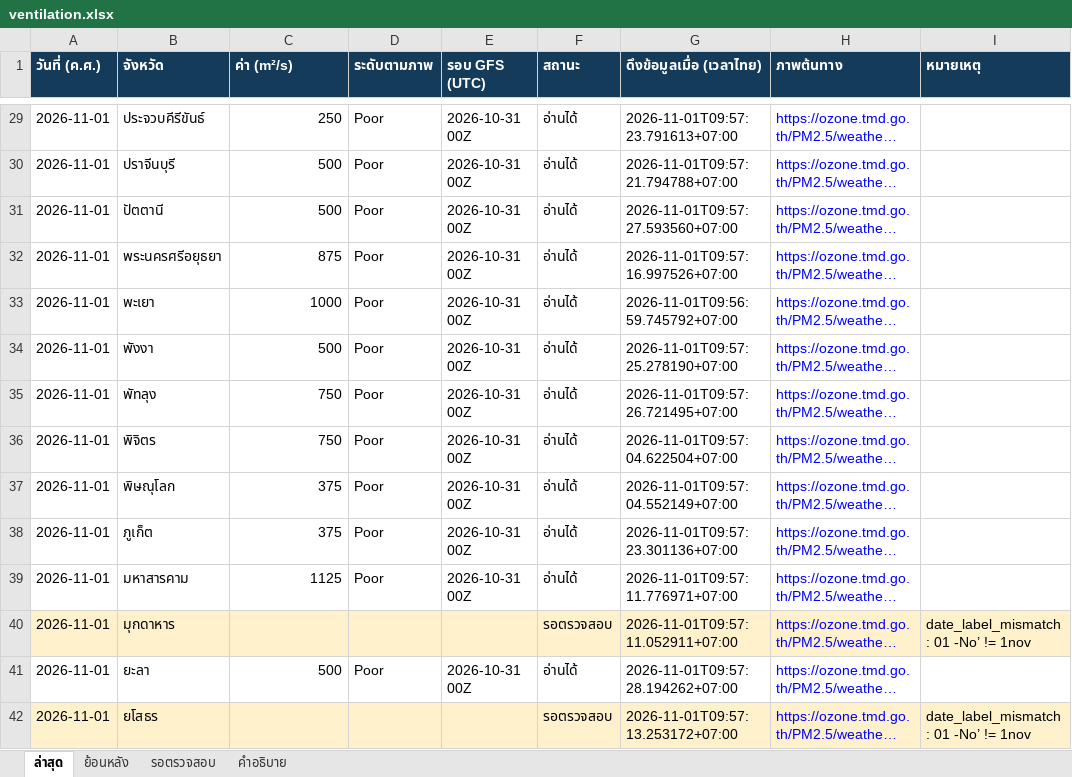
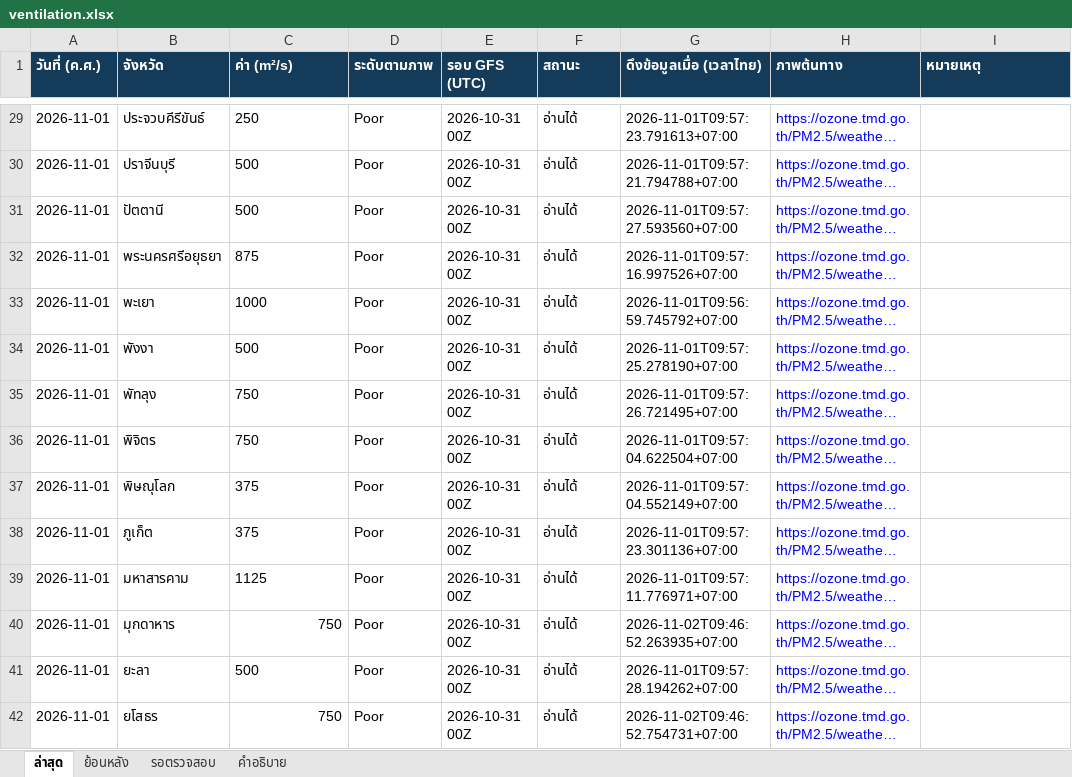
Before and after one commit to soraoudsuk-bit/Ventilation-Thailand, an Excel workbook: data/ventilation.xlsx, sheet ล่าสุด, drawn as a sheet; only a part is shown, gaps mark what is left out; long unchanged cells end in …; values as stored, in another font and other column widths than the file's, no borders; the diff covers the shown part only; the diff names each change by its address in the sheet, - before the commit and + after, or states it on an @@ line.

```diff
--- a/data/ventilation.xlsx (sheet ล่าสุด)
+++ b/data/ventilation.xlsx (sheet ล่าสุด)
-C29:C39 alignment: right
+C29:C39 alignment: left
-A40:I40 fill: #FFF1CC
+A40:I40 fill: none
-C40 (ค่า (m²/s)): (empty)
+C40 (ค่า (m²/s)): 750
-D40 (ระดับตามภาพ): (empty)
+D40 (ระดับตามภาพ): Poor
-E40 (รอบ GFS (UTC)): (empty)
+E40 (รอบ GFS (UTC)): 2026-10-31 00Z
-F40 (สถานะ): รอตรวจสอบ
+F40 (สถานะ): อ่านได้
-G40 (ดึงข้อมูลเมื่อ (เวลาไทย)): 2026-11-01T09:57:11.052911+07:00
+G40 (ดึงข้อมูลเมื่อ (เวลาไทย)): 2026-11-02T09:46:52.263935+07:00
-I40 (หมายเหตุ): date_label_mismatch: 01 -No’ != 1nov
+I40 (หมายเหตุ): (empty)
-C41 alignment: right
+C41 alignment: left
-A42:I42 fill: #FFF1CC
+A42:I42 fill: none
-C42 (ค่า (m²/s)): (empty)
+C42 (ค่า (m²/s)): 750
-D42 (ระดับตามภาพ): (empty)
+D42 (ระดับตามภาพ): Poor
-E42 (รอบ GFS (UTC)): (empty)
+E42 (รอบ GFS (UTC)): 2026-10-31 00Z
-F42 (สถานะ): รอตรวจสอบ
+F42 (สถานะ): อ่านได้
-G42 (ดึงข้อมูลเมื่อ (เวลาไทย)): 2026-11-01T09:57:13.253172+07:00
+G42 (ดึงข้อมูลเมื่อ (เวลาไทย)): 2026-11-02T09:46:52.754731+07:00
-I42 (หมายเหตุ): date_label_mismatch: 01 -No’ != 1nov
+I42 (หมายเหตุ): (empty)
```
Also changed, not shown: 12 edited cells and cell formats elsewhere in this sheet, sheet รอตรวจสอบ, sheet ย้อนหลัง, 5 other files.
